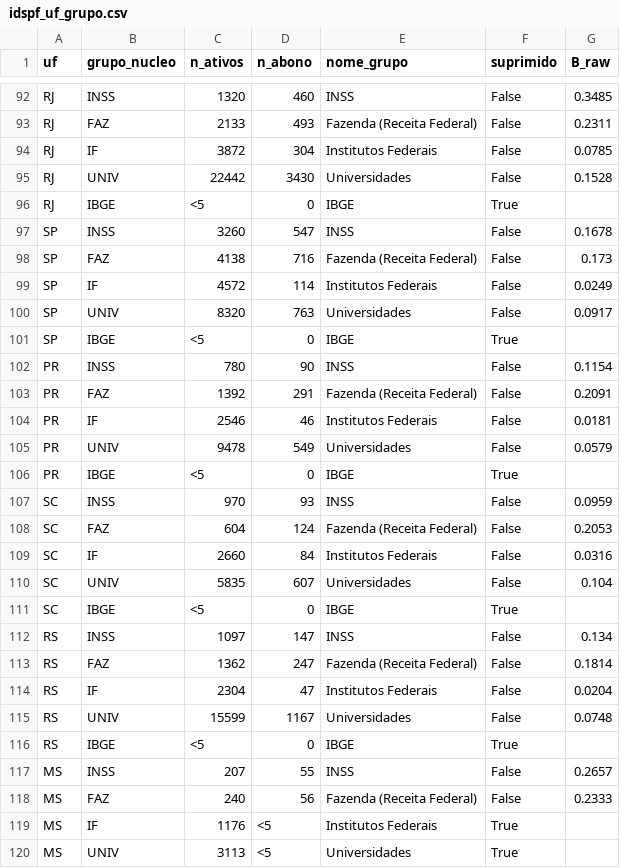
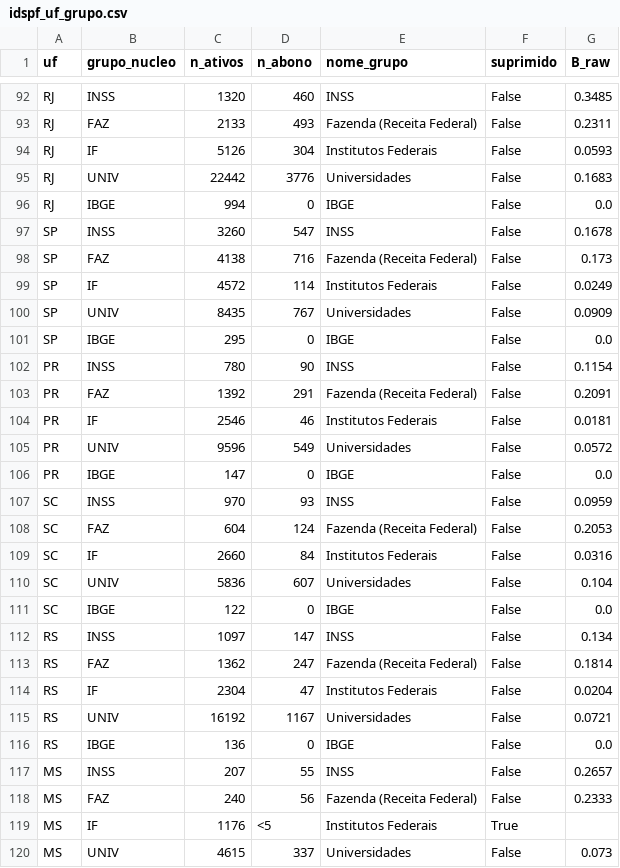
Before and after one commit to Carlafigueiredo10/idsp-f, a CSV file: site/data/idspf_uf_grupo.csv, drawn as a sheet; only a part is shown, gaps mark what is left out; the diff covers the shown part only.

```diff
--- a/site/data/idspf_uf_grupo.csv
+++ b/site/data/idspf_uf_grupo.csv
@@ -93,5 +93,5 @@ RJ,INSS,1320,460,INSS,False,0.3485
 RJ,FAZ,2133,493,Fazenda (Receita Federal),False,0.2311
-RJ,IF,3872,304,Institutos Federais,False,0.0785
-RJ,UNIV,22442,3430,Universidades,False,0.1528
-RJ,IBGE,<5,0,IBGE,True,
+RJ,IF,5126,304,Institutos Federais,False,0.0593
+RJ,UNIV,22442,3776,Universidades,False,0.1683
+RJ,IBGE,994,0,IBGE,False,0.0
 SP,INSS,3260,547,INSS,False,0.1678
@@ -99,4 +99,4 @@ SP,FAZ,4138,716,Fazenda (Receita Federal),False,0.173
 SP,IF,4572,114,Institutos Federais,False,0.0249
-SP,UNIV,8320,763,Universidades,False,0.0917
-SP,IBGE,<5,0,IBGE,True,
+SP,UNIV,8435,767,Universidades,False,0.0909
+SP,IBGE,295,0,IBGE,False,0.0
 PR,INSS,780,90,INSS,False,0.1154
@@ -104,4 +104,4 @@ PR,FAZ,1392,291,Fazenda (Receita Federal),False,0.2091
 PR,IF,2546,46,Institutos Federais,False,0.0181
-PR,UNIV,9478,549,Universidades,False,0.0579
-PR,IBGE,<5,0,IBGE,True,
+PR,UNIV,9596,549,Universidades,False,0.0572
+PR,IBGE,147,0,IBGE,False,0.0
 SC,INSS,970,93,INSS,False,0.0959
@@ -109,4 +109,4 @@ SC,FAZ,604,124,Fazenda (Receita Federal),False,0.2053
 SC,IF,2660,84,Institutos Federais,False,0.0316
-SC,UNIV,5835,607,Universidades,False,0.104
-SC,IBGE,<5,0,IBGE,True,
+SC,UNIV,5836,607,Universidades,False,0.104
+SC,IBGE,122,0,IBGE,False,0.0
 RS,INSS,1097,147,INSS,False,0.134
@@ -114,4 +114,4 @@ RS,FAZ,1362,247,Fazenda (Receita Federal),False,0.1814
 RS,IF,2304,47,Institutos Federais,False,0.0204
-RS,UNIV,15599,1167,Universidades,False,0.0748
-RS,IBGE,<5,0,IBGE,True,
+RS,UNIV,16192,1167,Universidades,False,0.0721
+RS,IBGE,136,0,IBGE,False,0.0
 MS,INSS,207,55,INSS,False,0.2657
@@ -119,2 +119,2 @@ MS,FAZ,240,56,Fazenda (Receita Federal),False,0.2333
 MS,IF,1176,<5,Institutos Federais,True,
-MS,UNIV,3113,<5,Universidades,True,
+MS,UNIV,4615,337,Universidades,False,0.073
```
Also changed, not shown: 92 edited cells elsewhere in this file, data/interim/crosswalk.csv, data/interim/crosswalk_pendentes.csv, 21 other files.
